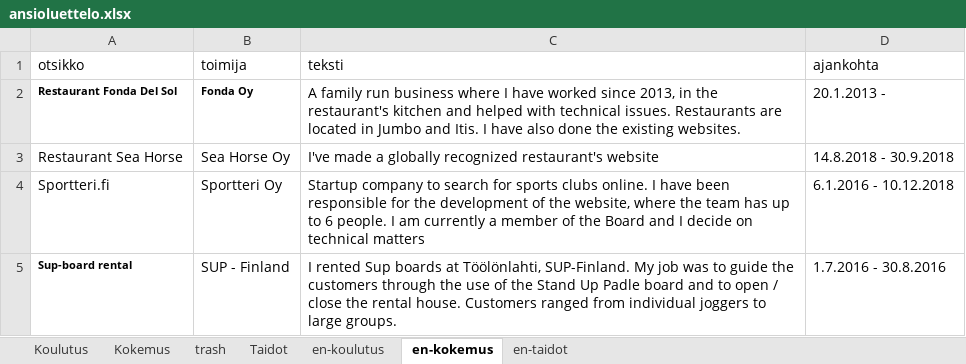
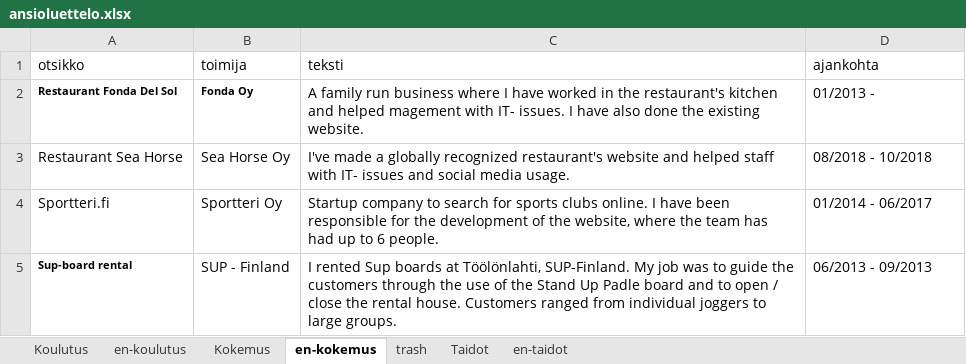
Before and after one commit to bujakasha/casper-varesmaa, an Excel workbook: src/data/ansioluettelo.xlsx, sheet en-kokemus, drawn as a sheet; values as stored, in another font and other column widths than the file's, no borders; the diff names each change by its address in the sheet, - before the commit and + after, or states it on an @@ line.

```diff
--- a/src/data/ansioluettelo.xlsx (sheet en-kokemus)
+++ b/src/data/ansioluettelo.xlsx (sheet en-kokemus)
@@ sheet tab order changed: Koulutus | en-koulutus | Kokemus | en-kokemus | trash | Taidot | en-taidot @@
-C2 (teksti): …have worked since 2013, in the restaurant's kitchen and helped with technical issues. Restaurants are located in Jumbo and Itis. I have also done the existing websites.
+C2 (teksti): …have worked in the restaurant's kitchen and helped magement with IT- issues. I have also done the existing website.
-D2 (ajankohta): 20.1.2013 -
+D2 (ajankohta): 01/2013 -
-C3 (teksti): …restaurant's website
+C3 (teksti): …restaurant's website and helped staff with IT- issues and social media usage.
-D3 (ajankohta): 14.8.2018 - 30.9.2018
+D3 (ajankohta): 08/2018 - 10/2018
-C4 (teksti): …team has up to 6 people. I am currently a member of the Board and I decide on technical matters
+C4 (teksti): …team has had up to 6 people.
-D4 (ajankohta): 6.1.2016 - 10.12.2018
+D4 (ajankohta): 01/2014 - 06/2017
-D5 (ajankohta): 1.7.2016 - 30.8.2016
+D5 (ajankohta): 06/2013 - 09/2013
```
Also changed, not shown: sheet Kokemus, sheet Koulutus, sheet Taidot, sheet en-koulutus, sheet trash, sheet en-taidot, 3 other files.
